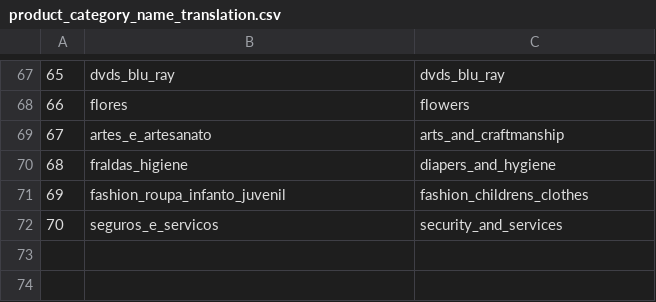
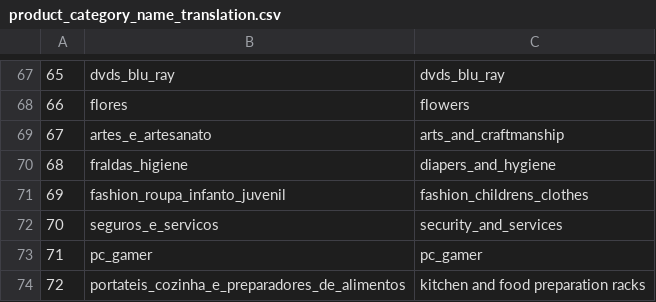
Before and after one commit to MelinaRG/Proyecto-Final-DATA, a CSV file: datasetsout/product_category_name_translation.csv, drawn as a sheet; only a part is shown, gaps mark what is left out; the diff names each change by its address in the sheet, - before the commit and + after, or states it on an @@ line.

```diff
--- a/datasetsout/product_category_name_translation.csv
+++ b/datasetsout/product_category_name_translation.csv
+row 73: 71 | pc_gamer | pc_gamer
+row 74: 72 | portateis_cozinha_e_preparadores_de_alimentos | kitchen and food preparation racks
```
Also changed, not shown: 1 other file.
